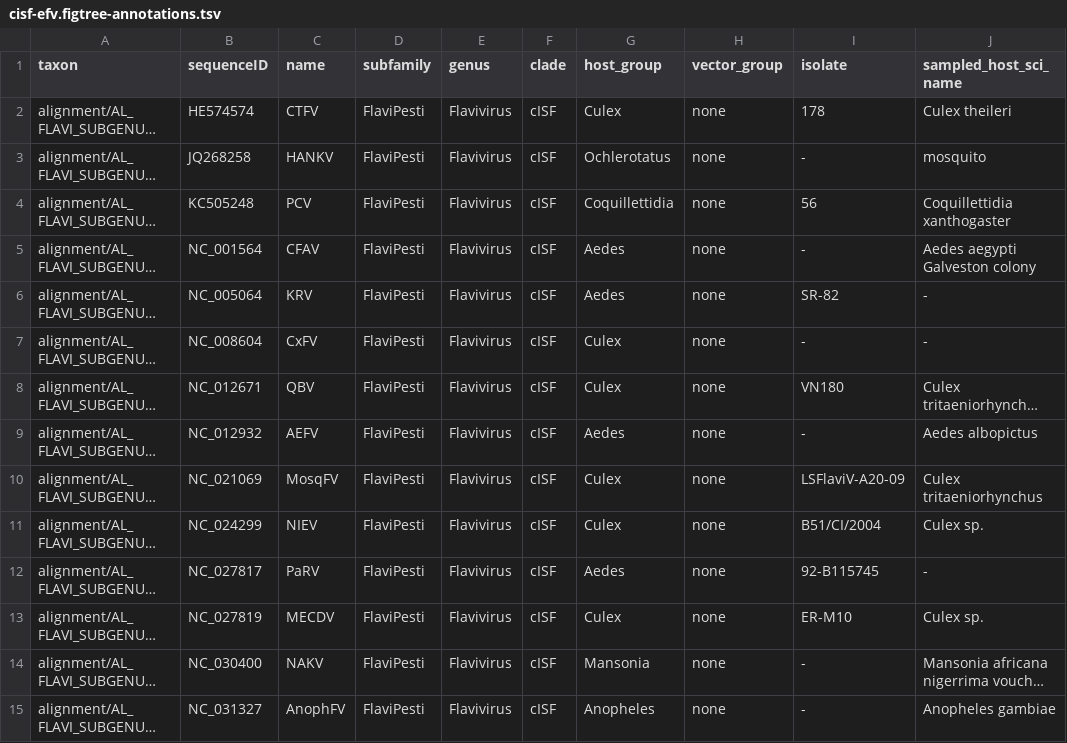
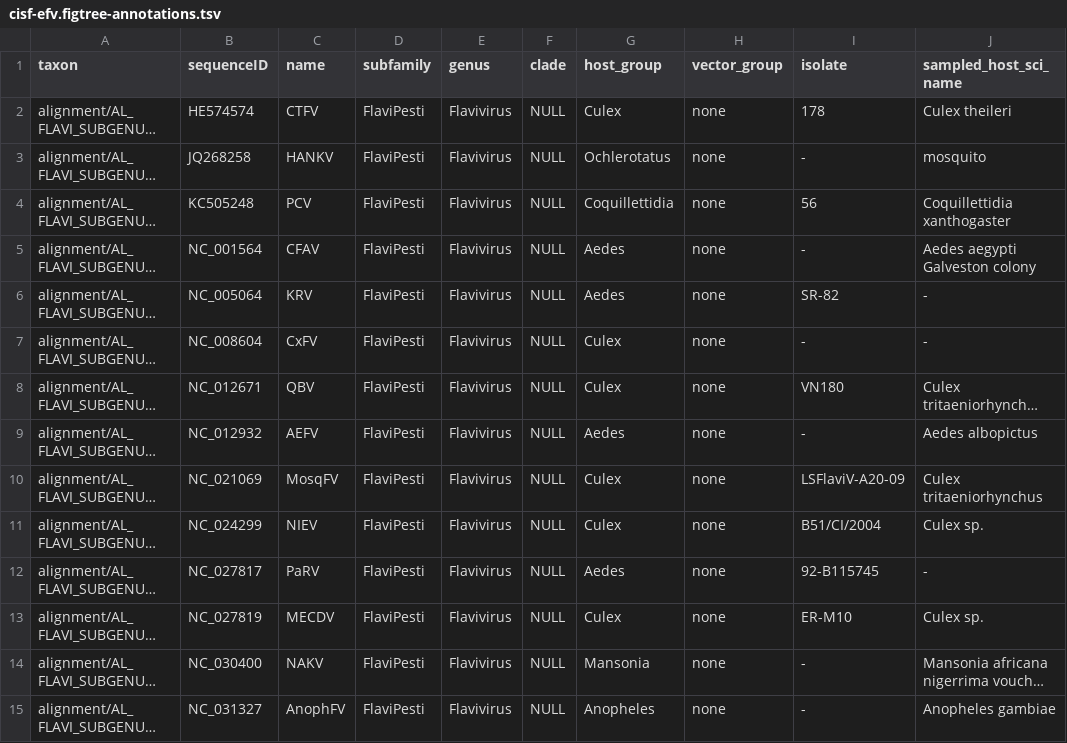
Before and after one commit to giffordlabcvr/Flavivirus-GLUE, a TSV file: trees/subgenus/cisf-efv.figtree-annotations.tsv, drawn as a sheet; only a part is shown; long unchanged cells end in …; the diff names each change by its address in the sheet, - before the commit and + after, or states it on an @@ line.

```diff
--- a/trees/subgenus/cisf-efv.figtree-annotations.tsv
+++ b/trees/subgenus/cisf-efv.figtree-annotations.tsv
-F2:F15 (clade): cISF
+F2:F15 (clade): NULL
```
Also changed, not shown: 8 other files.
